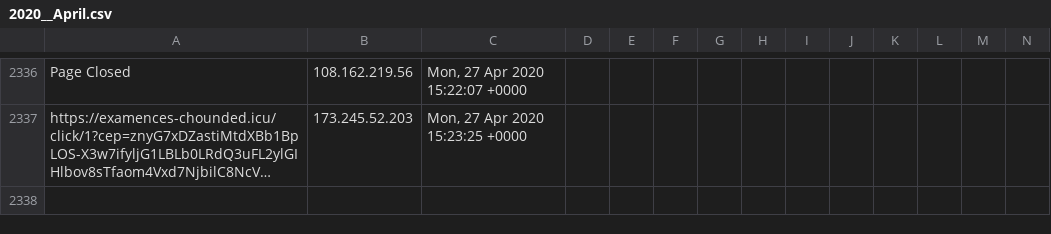
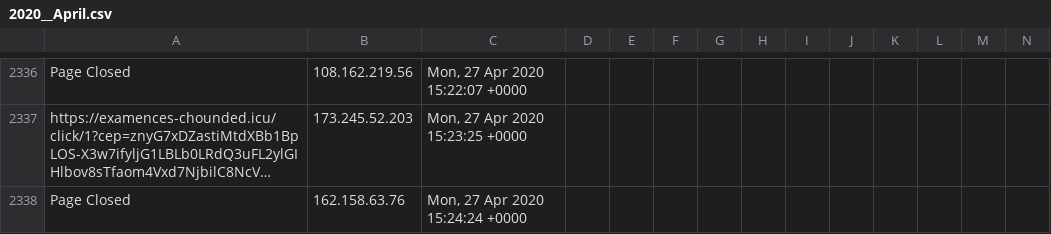
Before and after one commit to runacode/av_op, a CSV file: logs/2020__April.csv, drawn as a sheet; only a part is shown, gaps mark what is left out; long unchanged cells end in …; rows hold the shown columns only; the diff names each change by its address in the sheet, - before the commit and + after, or states it on an @@ line.

Commit message:
Site Editor Update

```diff
--- a/logs/2020__April.csv
+++ b/logs/2020__April.csv
+row 2338: Page Closed | 162.158.63.76 | Mon, 27 Apr 2020 15:24:24 +0000
```
